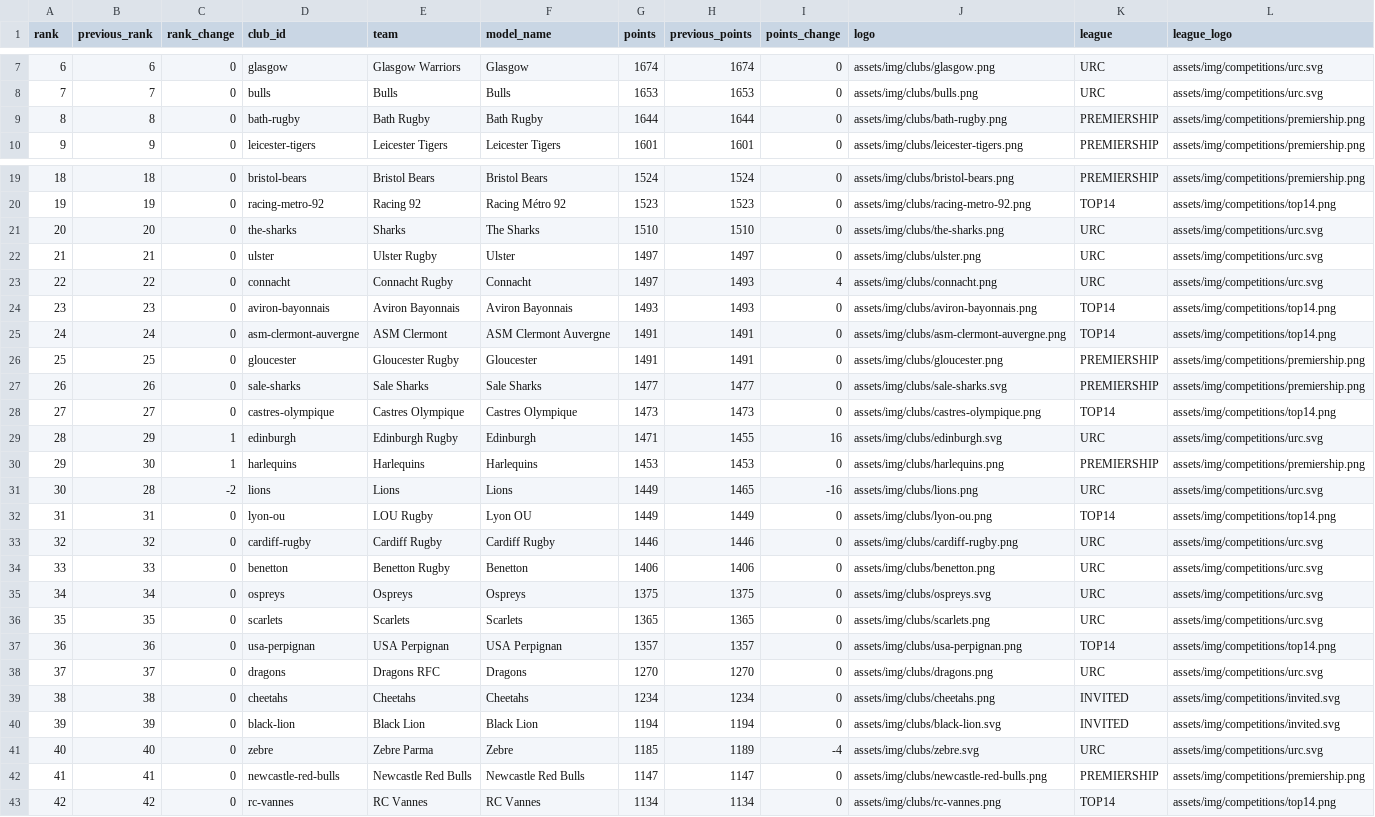
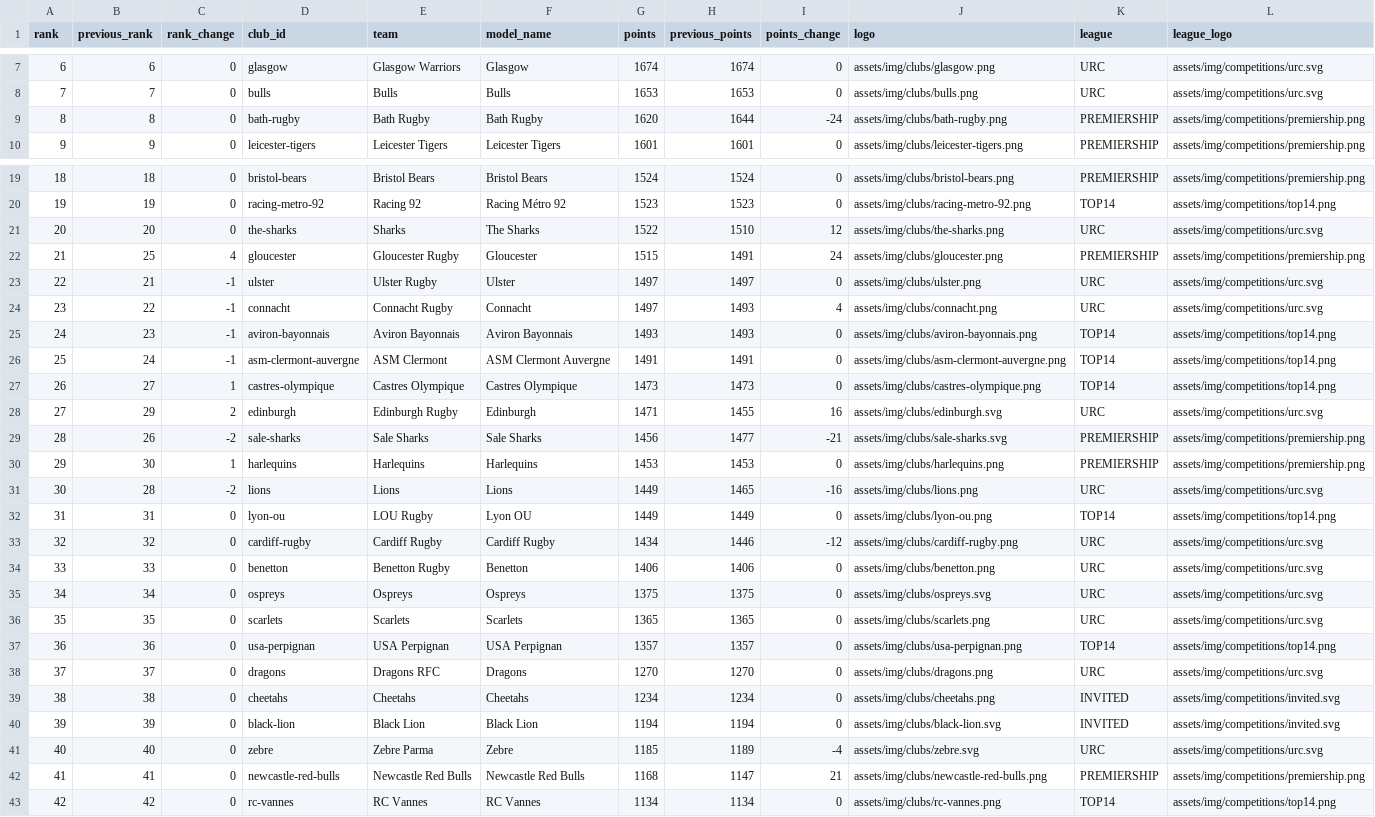
Before and after one commit to aymft/EuropeanRugbyRanking, a CSV file: data/processed/rankings.csv, drawn as a sheet; only a part is shown, gaps mark what is left out; removed rows and columns are numbered as before the commit, all else as after; the diff names each change by its address in the sheet, - before the commit and + after, or states it on an @@ line.

```diff
--- a/data/processed/rankings.csv
+++ b/data/processed/rankings.csv
-G9 (points): 1644
+G9 (points): 1620
-I9 (points_change): 0
+I9 (points_change): -24
-G21 (points): 1510
+G21 (points): 1522
-I21 (points_change): 0
+I21 (points_change): 12
+row 22: 21 | 25 | 4 | gloucester | Gloucester Rugby | Gloucester | 1515 | 1491 | 24 | assets/img/clubs/gloucester.png | PREMIERSHIP | assets/img/competitions/premiership.png
@@ column A (rank) renumbered between rows 23 and 28 @@
-C23:C26 (rank_change): 0
+C23:C26 (rank_change): -1
-row 26: 25 | 25 | 0 | gloucester | Gloucester Rugby | Gloucester | 1491 | 1491 | 0 | assets/img/clubs/gloucester.png | PREMIERSHIP | assets/img/competitions/premiership.png
-row 27: 26 | 26 | 0 | sale-sharks | Sale Sharks | Sale Sharks | 1477 | 1477 | 0 | assets/img/clubs/sale-sharks.svg | PREMIERSHIP | assets/img/competitions/premiership.png
-C27 (rank_change): 0
+C27 (rank_change): 1
-C28 (rank_change): 1
+C28 (rank_change): 2
+row 29: 28 | 26 | -2 | sale-sharks | Sale Sharks | Sale Sharks | 1456 | 1477 | -21 | assets/img/clubs/sale-sharks.svg | PREMIERSHIP | assets/img/competitions/premiership.png
-G33 (points): 1446
+G33 (points): 1434
-I33 (points_change): 0
+I33 (points_change): -12
-G42 (points): 1147
+G42 (points): 1168
-I42 (points_change): 0
+I42 (points_change): 21
```
Also changed, not shown: data/processed/matches_history.csv, docs/data/rankings.csv, 2 other files.
